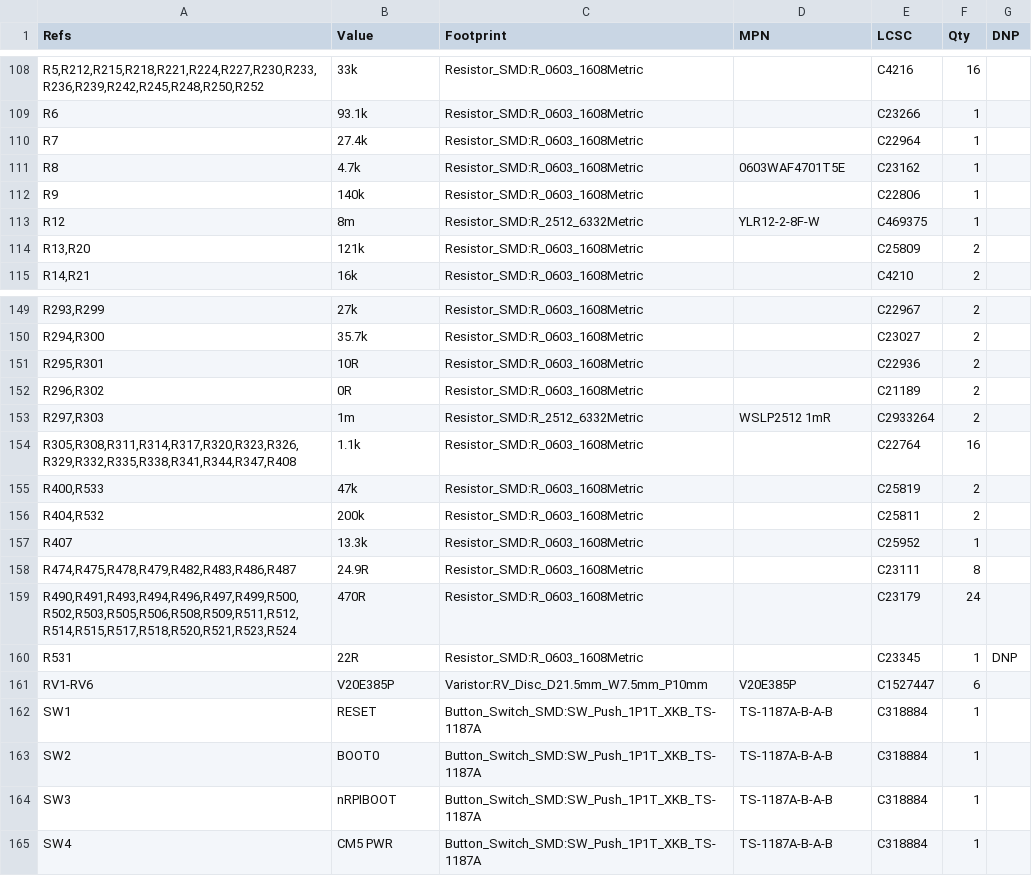
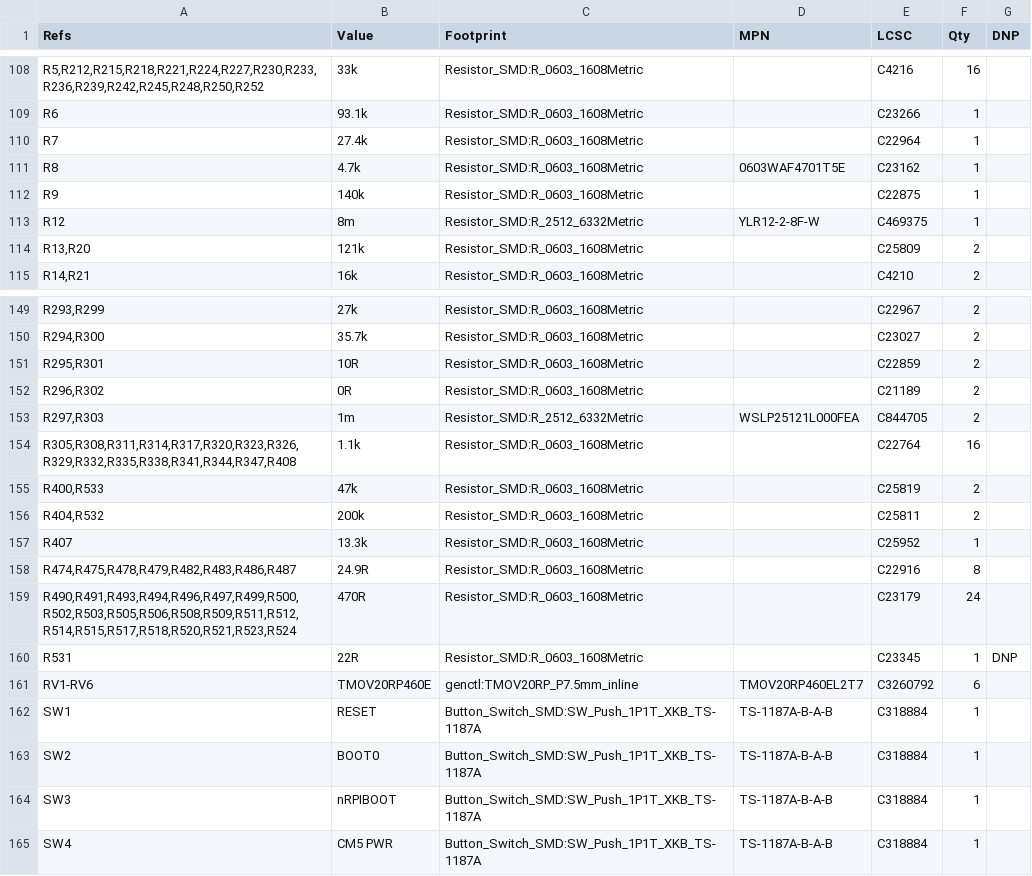
Before and after one commit to Ethan-Poag/blackstart, a CSV file: docs/genctl_bom.csv, drawn as a sheet; only a part is shown, gaps mark what is left out.

Commit message:
Step 5: BOM vs schematic 0 mismatches; R297/R303 C844705, RV TMOV20RP460E; LCSC value fixes R295/R301 C22859, R9 C22875, 24.9R burden C22916

```diff
--- a/docs/genctl_bom.csv
+++ b/docs/genctl_bom.csv
@@ -111,3 +111,3 @@
 "R8","4.7k","Resistor_SMD:R_0603_1608Metric","0603WAF4701T5E","C23162","1",""
-"R9","140k","Resistor_SMD:R_0603_1608Metric","","C22806","1",""
+"R9","140k","Resistor_SMD:R_0603_1608Metric","","C22875","1",""
 "R12","8m","Resistor_SMD:R_2512_6332Metric","YLR12-2-8F-W","C469375","1",""
@@ -150,5 +150,5 @@
 "R294,R300","35.7k","Resistor_SMD:R_0603_1608Metric","","C23027","2",""
-"R295,R301","10R","Resistor_SMD:R_0603_1608Metric","","C22936","2",""
+"R295,R301","10R","Resistor_SMD:R_0603_1608Metric","","C22859","2",""
 "R296,R302","0R","Resistor_SMD:R_0603_1608Metric","","C21189","2",""
-"R297,R303","1m","Resistor_SMD:R_2512_6332Metric","WSLP2512 1mR","C2933264","2",""
+"R297,R303","1m","Resistor_SMD:R_2512_6332Metric","WSLP25121L000FEA","C844705","2",""
 "R305,R308,R311,R314,R317,R320,R323,R326,R329,R332,R335,R338,R341,R344,R347,R408","1.1k","Resistor_SMD:R_0603_1608Metric","","C22764","16",""
@@ -157,6 +157,6 @@
 "R407","13.3k","Resistor_SMD:R_0603_1608Metric","","C25952","1",""
-"R474,R475,R478,R479,R482,R483,R486,R487","24.9R","Resistor_SMD:R_0603_1608Metric","","C23111","8",""
+"R474,R475,R478,R479,R482,R483,R486,R487","24.9R","Resistor_SMD:R_0603_1608Metric","","C22916","8",""
 "R490,R491,R493,R494,R496,R497,R499,R500,R502,R503,R505,R506,R508,R509,R511,R512,R514,R515,R517,R518,R520,R521,R523,R524","470R","Resistor_SMD:R_0603_1608Metric","","C23179","24",""
 "R531","22R","Resistor_SMD:R_0603_1608Metric","","C23345","1","DNP"
-"RV1-RV6","V20E385P","Varistor:RV_Disc_D21.5mm_W7.5mm_P10mm","V20E385P","C1527447","6",""
+"RV1-RV6","TMOV20RP460E","genctl:TMOV20RP_P7.5mm_inline","TMOV20RP460EL2T7","C3260792","6",""
 "SW1","RESET","Button_Switch_SMD:SW_Push_1P1T_XKB_TS-1187A","TS-1187A-B-A-B","C318884","1",""
```
Also changed, not shown: mechanical/bom.csv, 15 other files.
